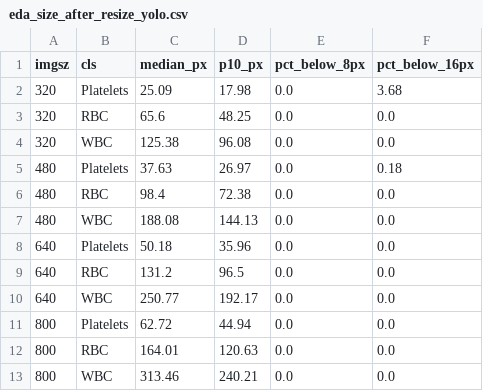
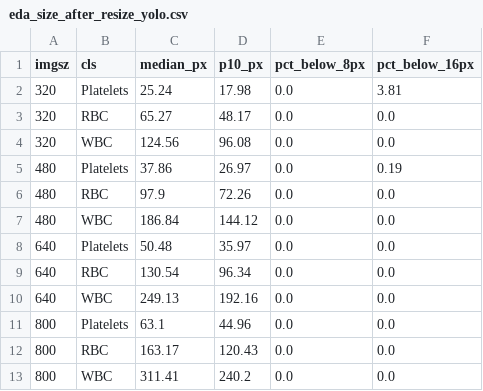
Before and after one commit to a-mint505/tugas_besar_deep_learning_a_kelompok_deep_cheating, a CSV file: logs/eda_size_after_resize_yolo.csv, drawn as a sheet.

```diff
--- a/logs/eda_size_after_resize_yolo.csv
+++ b/logs/eda_size_after_resize_yolo.csv
@@ -1,13 +1,13 @@
 imgsz,cls,median_px,p10_px,pct_below_8px,pct_below_16px
-320,Platelets,25.09,17.98,0.0,3.68
-320,RBC,65.6,48.25,0.0,0.0
-320,WBC,125.38,96.08,0.0,0.0
-480,Platelets,37.63,26.97,0.0,0.18
-480,RBC,98.4,72.38,0.0,0.0
-480,WBC,188.08,144.13,0.0,0.0
-640,Platelets,50.18,35.96,0.0,0.0
-640,RBC,131.2,96.5,0.0,0.0
-640,WBC,250.77,192.17,0.0,0.0
-800,Platelets,62.72,44.94,0.0,0.0
-800,RBC,164.01,120.63,0.0,0.0
-800,WBC,313.46,240.21,0.0,0.0
+320,Platelets,25.24,17.98,0.0,3.81
+320,RBC,65.27,48.17,0.0,0.0
+320,WBC,124.56,96.08,0.0,0.0
+480,Platelets,37.86,26.97,0.0,0.19
+480,RBC,97.9,72.26,0.0,0.0
+480,WBC,186.84,144.12,0.0,0.0
+640,Platelets,50.48,35.97,0.0,0.0
+640,RBC,130.54,96.34,0.0,0.0
+640,WBC,249.13,192.16,0.0,0.0
+800,Platelets,63.1,44.96,0.0,0.0
+800,RBC,163.17,120.43,0.0,0.0
+800,WBC,311.41,240.2,0.0,0.0
```
Also changed, not shown: logs/eda_anchor_fit_frcnn.csv, logs/eda_platelet_by_source.csv, 8 other files.
